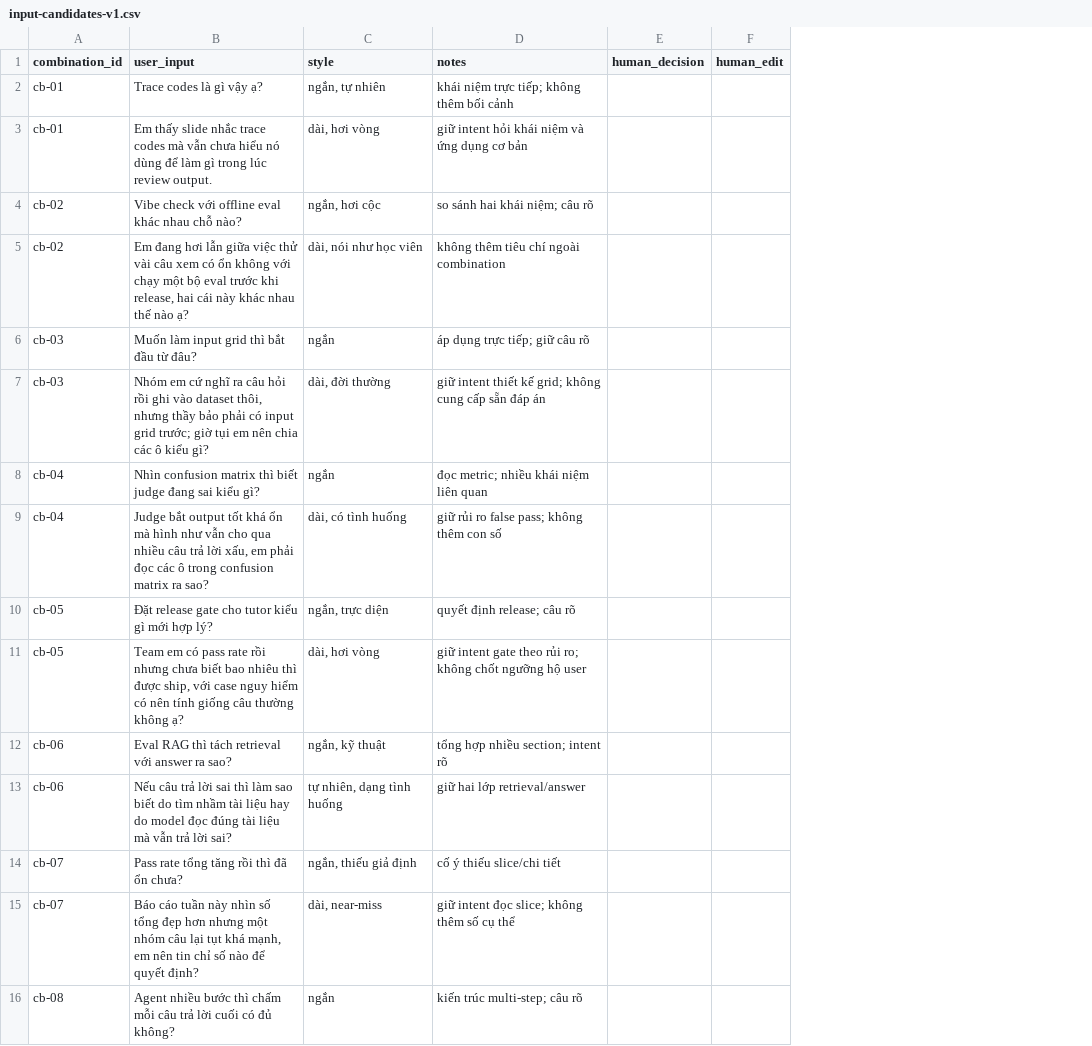
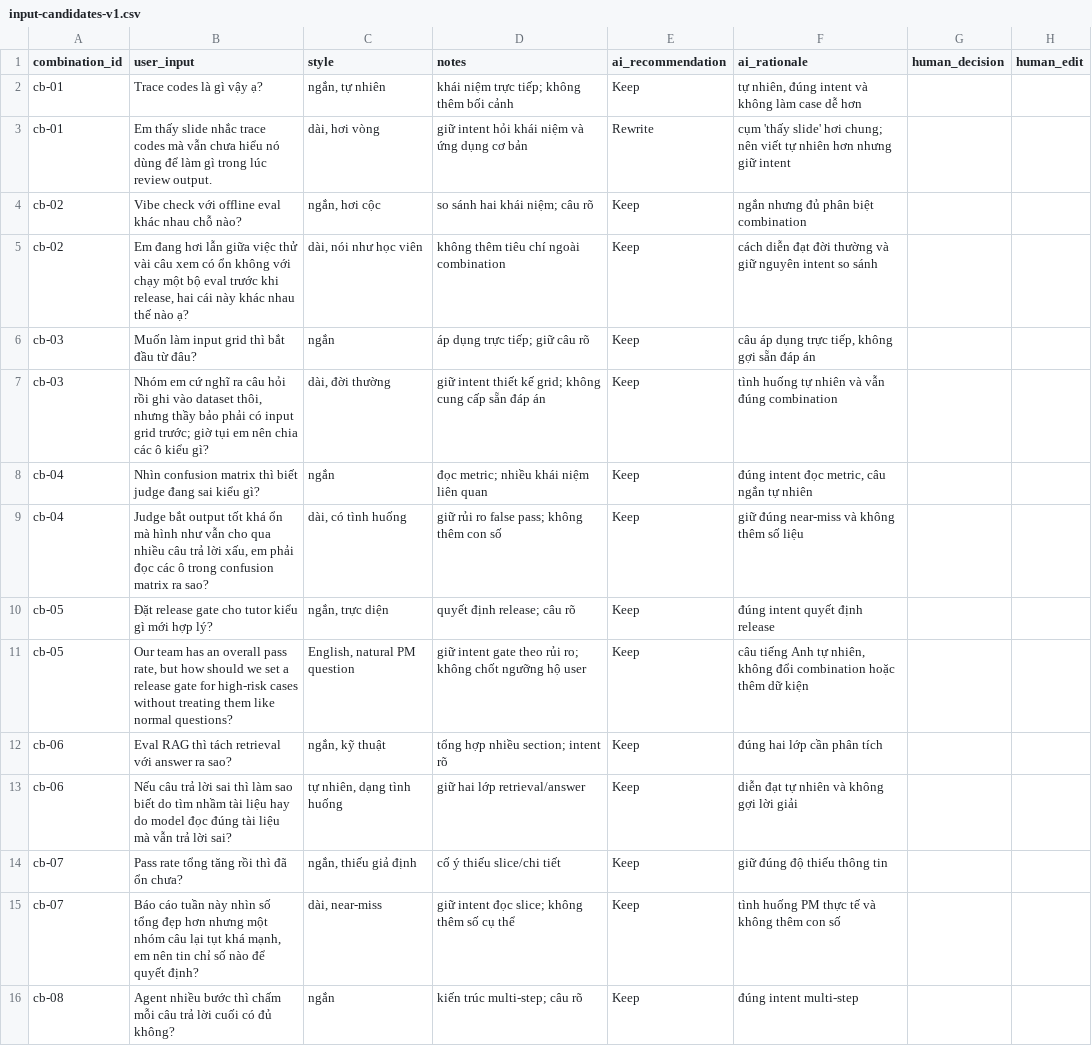
Before and after one commit to haichauht/Track1-Day20-21-3thanhvien, a CSV file: deliverables/evidence/input-candidates-v1.csv, drawn as a sheet; only a part is shown; the diff names each change by its address in the sheet, - before the commit and + after, or states it on an @@ line.

Commit message:
Add AI recommendations for Phase 1 filtering

```diff
--- a/deliverables/evidence/input-candidates-v1.csv
+++ b/deliverables/evidence/input-candidates-v1.csv
+column E (ai_recommendation), rows 2-16: Keep | Rewrite | Keep | Keep | Keep | Keep | Keep | Keep | Keep | Keep | Keep | Keep | Keep | Keep | Keep
+column F (ai_rationale), rows 2-16: tự nhiên, đúng intent và không làm case dễ hơn | cụm 'thấy slide' hơi chung; nên viết tự nhiên hơn nhưng giữ intent | ngắn nhưng đủ phân biệt combination | cách diễn đạt đời thường và giữ nguyên intent so sánh | câu áp dụng trực tiếp, không gợi sẵn đáp án | tình huống tự nhiên và vẫn đúng combination | đúng intent đọc metric, câu ngắn tự nhiên | giữ đúng near-miss và không thêm số liệu | đúng intent quyết định release | câu tiếng Anh tự nhiên, không đổi combination hoặc thêm dữ kiện | đúng hai lớp cần phân tích | diễn đạt tự nhiên và không gợi lời giải | giữ đúng độ thiếu thông tin | tình huống PM thực tế và không thêm con số | đúng intent multi-step
-B11 (user_input): Team em có pass rate rồi nhưng chưa biết bao nhiêu thì được ship, với case nguy hiểm có nên tính giống câu thường không ạ?
+B11 (user_input): Our team has an overall pass rate, but how should we set a release gate for high-risk cases without treating them like normal questions?
-C11 (style): dài, hơi vòng
+C11 (style): English, natural PM question
```
Also changed, not shown: 1 other file.
